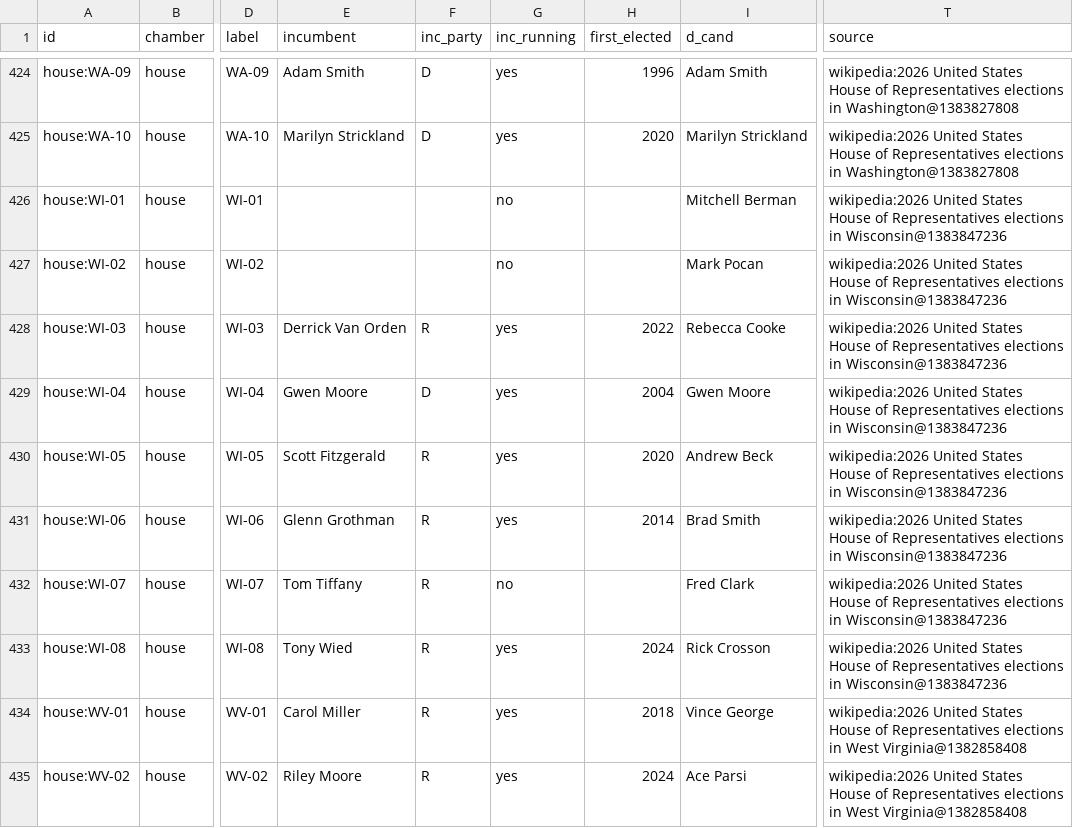
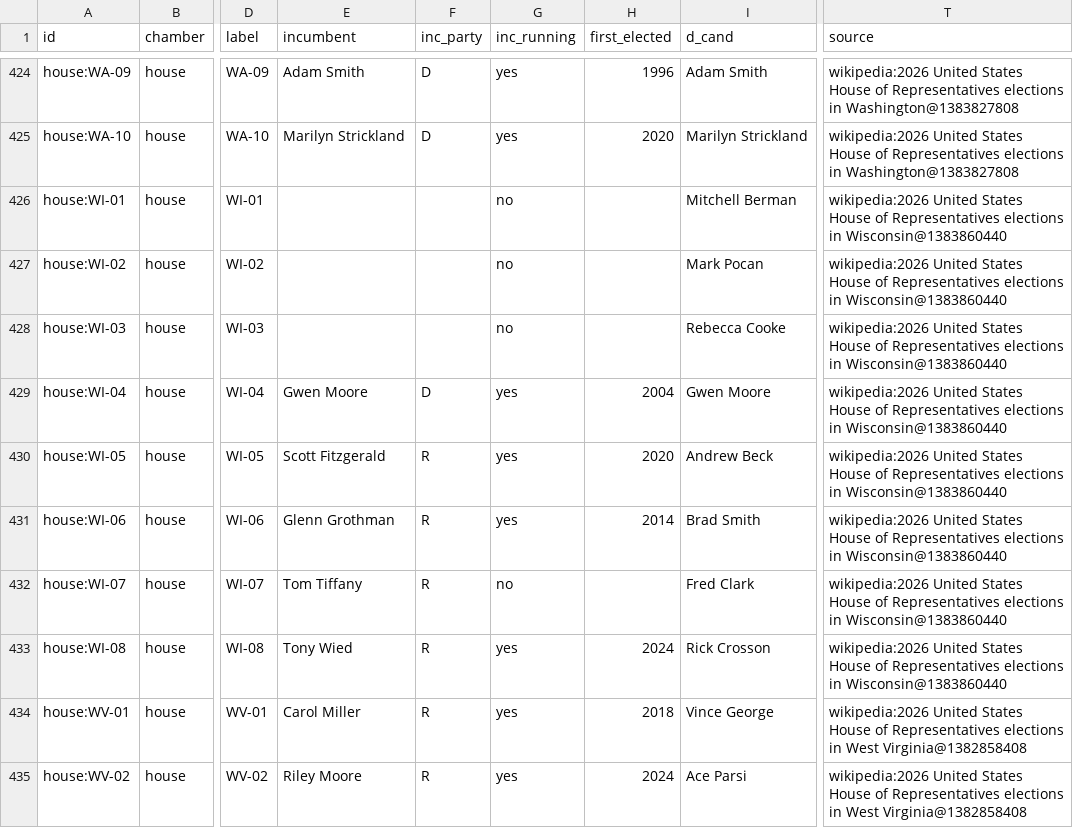
Before and after one commit to KaraZajac/MIDTERMS2026, a CSV file: data/races/house.csv, drawn as a sheet; only a part is shown, gaps mark what is left out; the diff names each change by its address in the sheet, - before the commit and + after, or states it on an @@ line.

```diff
--- a/data/races/house.csv
+++ b/data/races/house.csv
-T426:T433 (source): …elections in Wisconsin@1383847236
+T426:T433 (source): …elections in Wisconsin@1383860440
-E428 (incumbent): Derrick Van Orden
+E428 (incumbent): (empty)
-F428 (inc_party): R
+F428 (inc_party): (empty)
-G428 (inc_running): yes
+G428 (inc_running): no
-H428 (first_elected): 2022
+H428 (first_elected): (empty)
```
Also changed, not shown: data/polls/races.csv, data/races/governor.csv, 9 other files.
